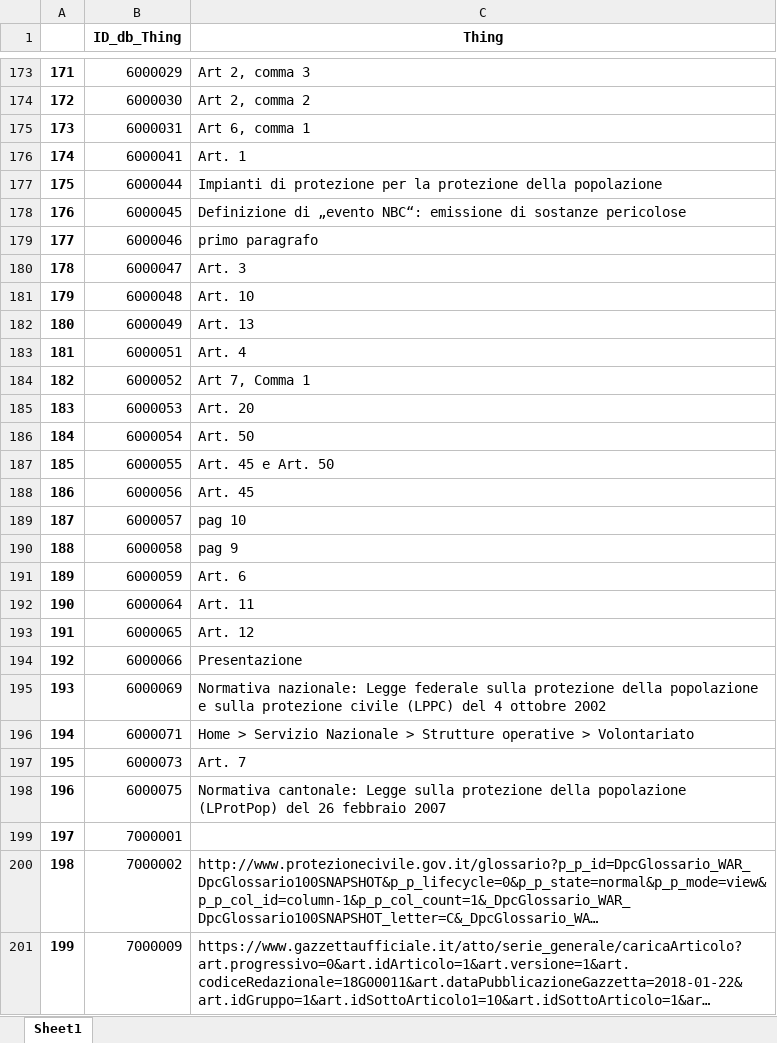
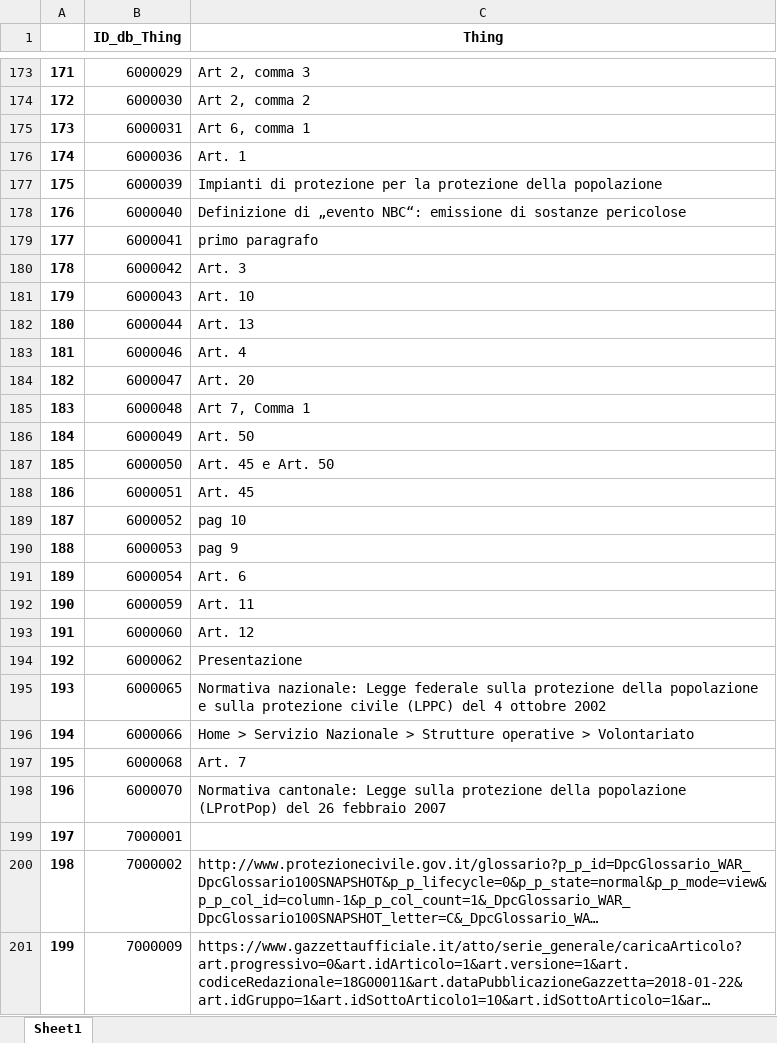
Before and after one commit to tommasosansone91/Metaglossario-Gestisco, an Excel workbook: static/saved_dataframes/tabelle_entita_e_relazionali/Things.xlsx, sheet Sheet1, drawn as a sheet; only a part is shown, gaps mark what is left out; long unchanged cells end in …; values as stored, in another font and other column widths than the file's, no borders; removed rows and columns are numbered as before the commit, all else as after; the diff covers the shown part only; the diff names each change by its address in the sheet, - before the commit and + after, or states it on an @@ line.

```diff
--- a/static/saved_dataframes/tabelle_entita_e_relazionali/Things.xlsx (sheet Sheet1)
+++ b/static/saved_dataframes/tabelle_entita_e_relazionali/Things.xlsx (sheet Sheet1)
@@ column A renumbered from row 38 down @@
+row 176: 174 | 6000036 | Art. 1
+row 177: 175 | 6000039 | Impianti di protezione per la protezione della popolazione
+row 178: 176 | 6000040 | Definizione di „evento NBC“: emissione di sostanze pericolose
-C179 (Thing): Art. 1
+C179 (Thing): primo paragrafo
+row 180: 178 | 6000042 | Art. 3
+row 181: 179 | 6000043 | Art. 10
-C182 (Thing): Impianti di protezione per la protezione della popolazione
+C182 (Thing): Art. 13
-row 178: 176 | 6000045 | Definizione di „evento NBC“: emissione di sostanze pericolose
-C183 (Thing): primo paragrafo
+C183 (Thing): Art. 4
-C184 (Thing): Art. 3
+C184 (Thing): Art. 20
-C185 (Thing): Art. 10
+C185 (Thing): Art 7, Comma 1
-C186 (Thing): Art. 13
+C186 (Thing): Art. 50
+row 187: 185 | 6000050 | Art. 45 e Art. 50
-C188 (Thing): Art. 4
+C188 (Thing): Art. 45
-C189 (Thing): Art 7, Comma 1
+C189 (Thing): pag 10
-C190 (Thing): Art. 20
+C190 (Thing): pag 9
-C191 (Thing): Art. 50
+C191 (Thing): Art. 6
-row 187: 185 | 6000055 | Art. 45 e Art. 50
-row 188: 186 | 6000056 | Art. 45
-row 189: 187 | 6000057 | pag 10
-row 190: 188 | 6000058 | pag 9
-C192 (Thing): Art. 6
+C192 (Thing): Art. 11
-row 192: 190 | 6000064 | Art. 11
+row 193: 191 | 6000060 | Art. 12
+row 194: 192 | 6000062 | Presentazione
-C195 (Thing): Art. 12
+C195 (Thing): Normativa nazionale: Legge federale sulla protezione della popolazione e sulla protezione civile (LPPC) del 4 ottobre 2002
-C196 (Thing): Presentazione
+C196 (Thing): Home > Servizio Nazionale > Strutture operative > Volontariato
-row 195: 193 | 6000069 | Normativa nazionale: Legge federale sulla protezione della popolazione e sulla protezione civile (LPPC) del 4 ottobre 2002
-row 196: 194 | 6000071 | Home > Servizio Nazionale > Strutture operative > Volontariato
-B197 (ID_db_Thing): 6000073
+B197 (ID_db_Thing): 6000068
-B198 (ID_db_Thing): 6000075
+B198 (ID_db_Thing): 6000070
```
Also changed, not shown: 38 added rows, 34 removed rows and 147 edited cells elsewhere in this sheet, static/saved_dataframes/Elab1.xlsx, static/saved_dataframes/Terminologia_metaglossario.xlsx, 16 other files.
